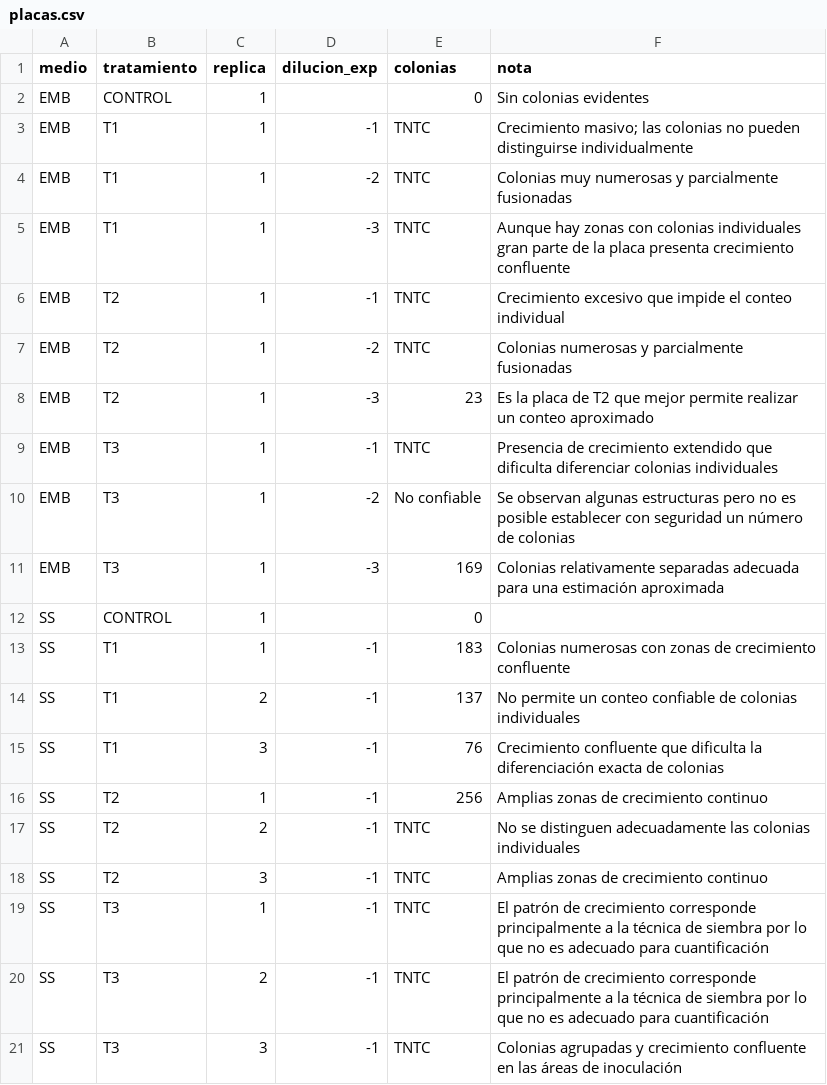
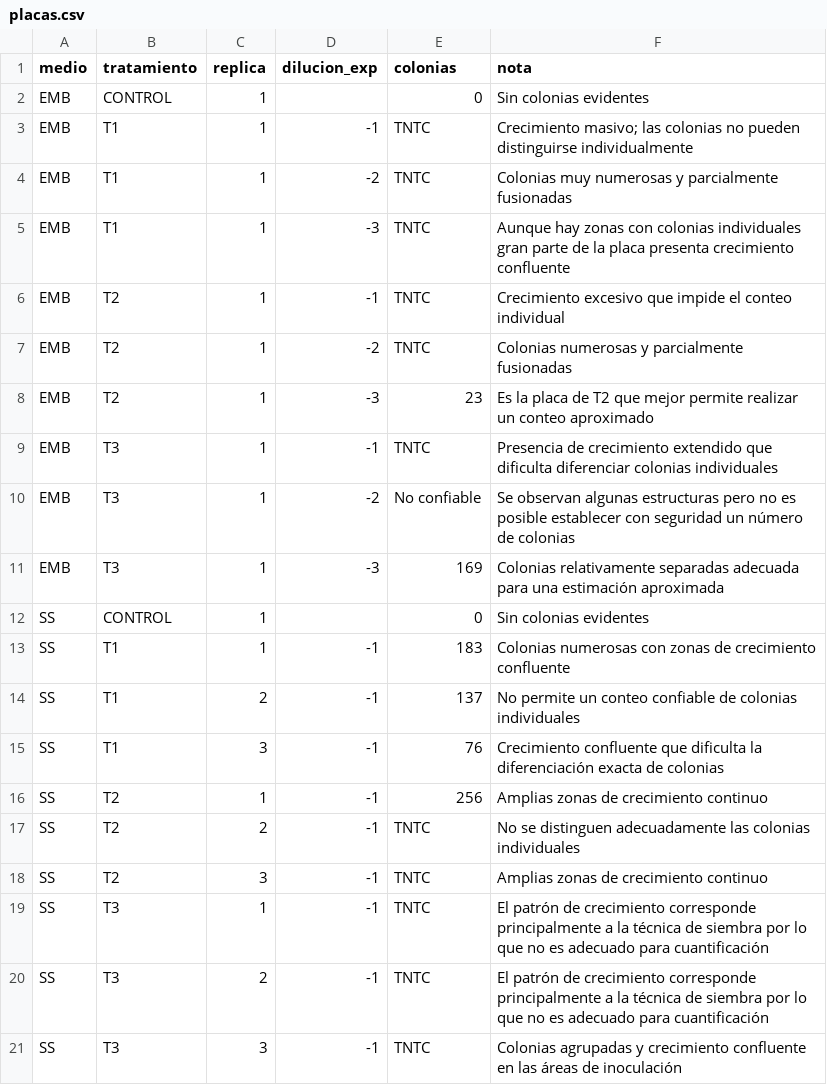
Before and after one commit to lyabarquero18-stack/analisis-snack-nopal, a CSV file: datos/placas.csv, drawn as a sheet.

Commit message:
Update placas.csv

```diff
--- a/datos/placas.csv
+++ b/datos/placas.csv
@@ -11,3 +11,3 @@ EMB,T3,1,-2,No confiable,Se observan algunas estructuras pero no es posible esta
 EMB,T3,1,-3,169,Colonias relativamente separadas adecuada para una estimación aproximada
-SS,CONTROL,1,,0,
+SS,CONTROL,1,,0,Sin colonias evidentes
 SS,T1,1,-1,183,Colonias numerosas con zonas de crecimiento confluente
```
